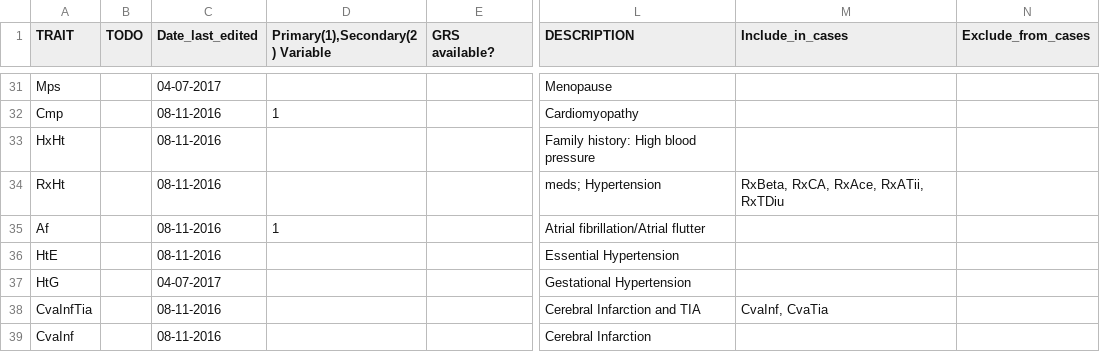
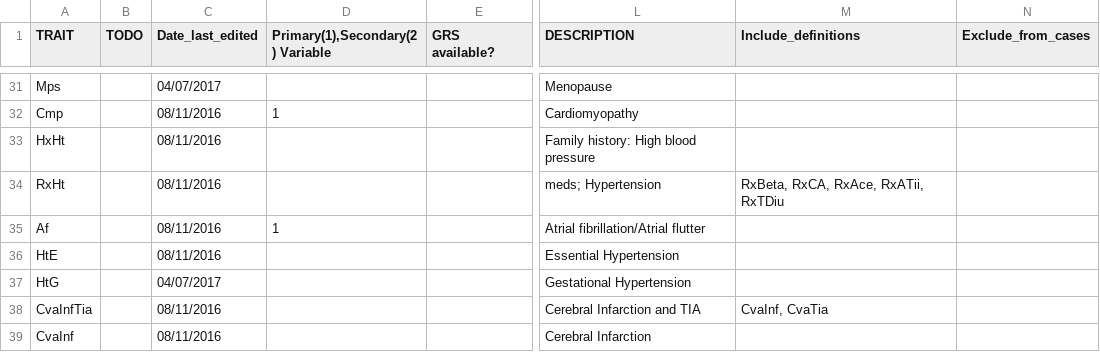
Before and after one commit to niekverw/ukbpheno, a TSV file: definitions.tsv, drawn as a sheet; only a part is shown, gaps mark what is left out; the diff covers the shown part only; the diff names each change by its address in the sheet, - before the commit and + after, or states it on an @@ line.

Commit message:
modify dfDefinitions_processed

```diff
--- a/definitions.tsv
+++ b/definitions.tsv
-M1: Include_in_cases
+M1: Include_definitions
-C31 (Date_last_edited): 04-07-2017
+C31 (Date_last_edited): 04/07/2017
-C32:C36 (Date_last_edited): 08-11-2016
+C32:C36 (Date_last_edited): 08/11/2016
-C37 (Date_last_edited): 04-07-2017
+C37 (Date_last_edited): 04/07/2017
-C38:C39 (Date_last_edited): 08-11-2016
+C38:C39 (Date_last_edited): 08/11/2016
```
Also changed, not shown: 43 edited cells elsewhere in this file, 1 other file.
